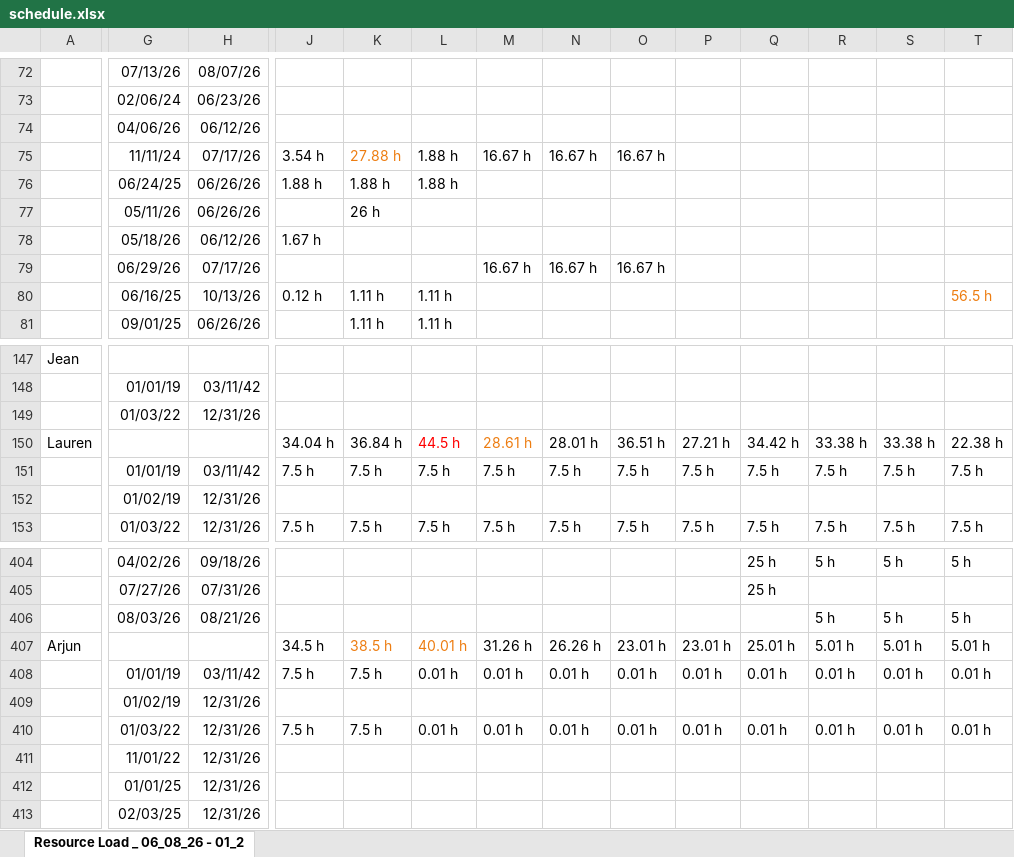
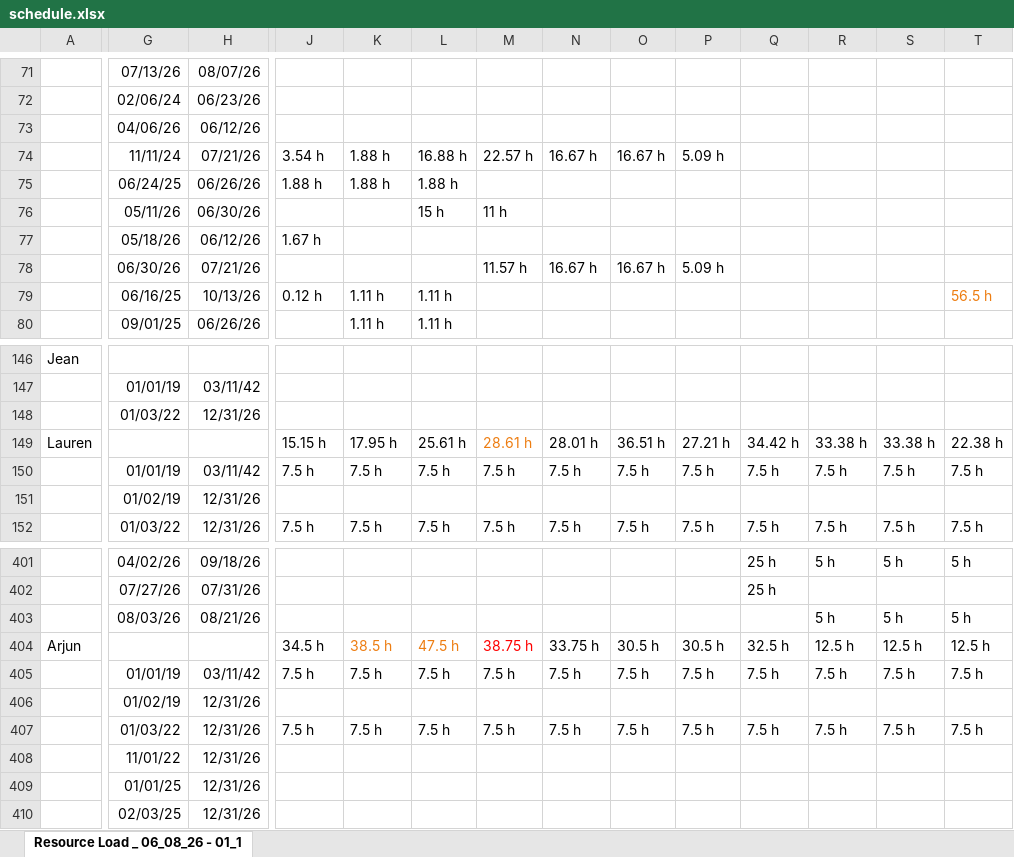
Before and after one commit to PMO-Cogsdale/ResourceSchedule, an Excel workbook: schedule.xlsx, sheet Resource Load _ 06_08_26 - 01_1, drawn as a sheet; only a part is shown, gaps mark what is left out; values as stored, in another font and other column widths than the file's, no borders; charts and pictures not drawn; removed rows and columns are numbered as before the commit, all else as after; rows hold the shown columns only; the diff covers the shown part only; the diff names each change by its address in the sheet, - before the commit and + after, or states it on an @@ line.

```diff
--- a/schedule.xlsx (sheet Resource Load _ 06_08_26 - 01_1)
+++ b/schedule.xlsx (sheet Resource Load _ 06_08_26 - 01_1)
-sheet tab: Resource Load _ 06_08_26 - 01_2
+sheet tab: Resource Load _ 06_08_26 - 01_1
-H74: 07/17/26
+H74: 07/21/26
-K74: 27.88 h
+K74: 1.88 h
-K74 text colour: #ED7D11
+K74 text colour: black
-L74: 1.88 h
+L74: 16.88 h
-M74: 16.67 h
+M74: 22.57 h
-P74: (empty)
+P74: 5.09 h
-row 77:  | 05/11/26 | 06/26/26 |  | 26 h
+row 76:  | 05/11/26 | 06/30/26 |  |  | 15 h | 11 h
-G78: 06/29/26
+G78: 06/30/26
-H78: 07/17/26
+H78: 07/21/26
-M78: 16.67 h
+M78: 11.57 h
-P78: (empty)
+P78: 5.09 h
-J149: 34.04 h
+J149: 15.15 h
-K149: 36.84 h
+K149: 17.95 h
-L149: 44.5 h
+L149: 25.61 h
-L149 text colour: #FF0000
+L149 text colour: black
-L404: 40.01 h
+L404: 47.5 h
-M404: 31.26 h
+M404: 38.75 h
-M404 text colour: black
+M404 text colour: #FF0000
-N404: 26.26 h
+N404: 33.75 h
-O404: 23.01 h
+O404: 30.5 h
-P404: 23.01 h
+P404: 30.5 h
-Q404: 25.01 h
+Q404: 32.5 h
-R404: 5.01 h
+R404: 12.5 h
-S404: 5.01 h
+S404: 12.5 h
-T404: 5.01 h
+T404: 12.5 h
-row 408:  | 01/01/19 | 03/11/42 | 7.5 h | 7.5 h | 0.01 h | 0.01 h | 0.01 h | 0.01 h | 0.01 h | 0.01 h | 0.01 h | 0.01 h | 0.01 h
+row 405:  | 01/01/19 | 03/11/42 | 7.5 h | 7.5 h | 7.5 h | 7.5 h | 7.5 h | 7.5 h | 7.5 h | 7.5 h | 7.5 h | 7.5 h | 7.5 h
-row 410:  | 01/03/22 | 12/31/26 | 7.5 h | 7.5 h | 0.01 h | 0.01 h | 0.01 h | 0.01 h | 0.01 h | 0.01 h | 0.01 h | 0.01 h | 0.01 h
+row 407:  | 01/03/22 | 12/31/26 | 7.5 h | 7.5 h | 7.5 h | 7.5 h | 7.5 h | 7.5 h | 7.5 h | 7.5 h | 7.5 h | 7.5 h | 7.5 h
```
Also changed, not shown: 19 added rows, 24 removed rows, 1 moved row, 442 edited cells, cell formats and merged cells elsewhere in this sheet.
